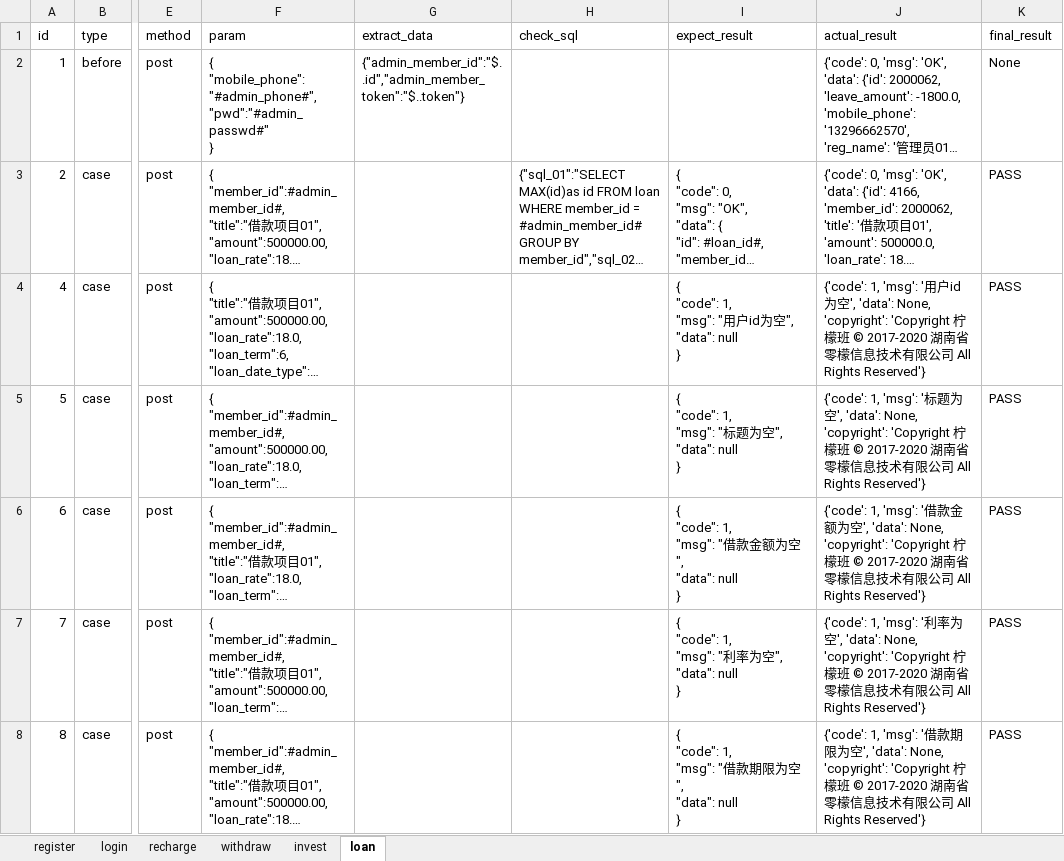
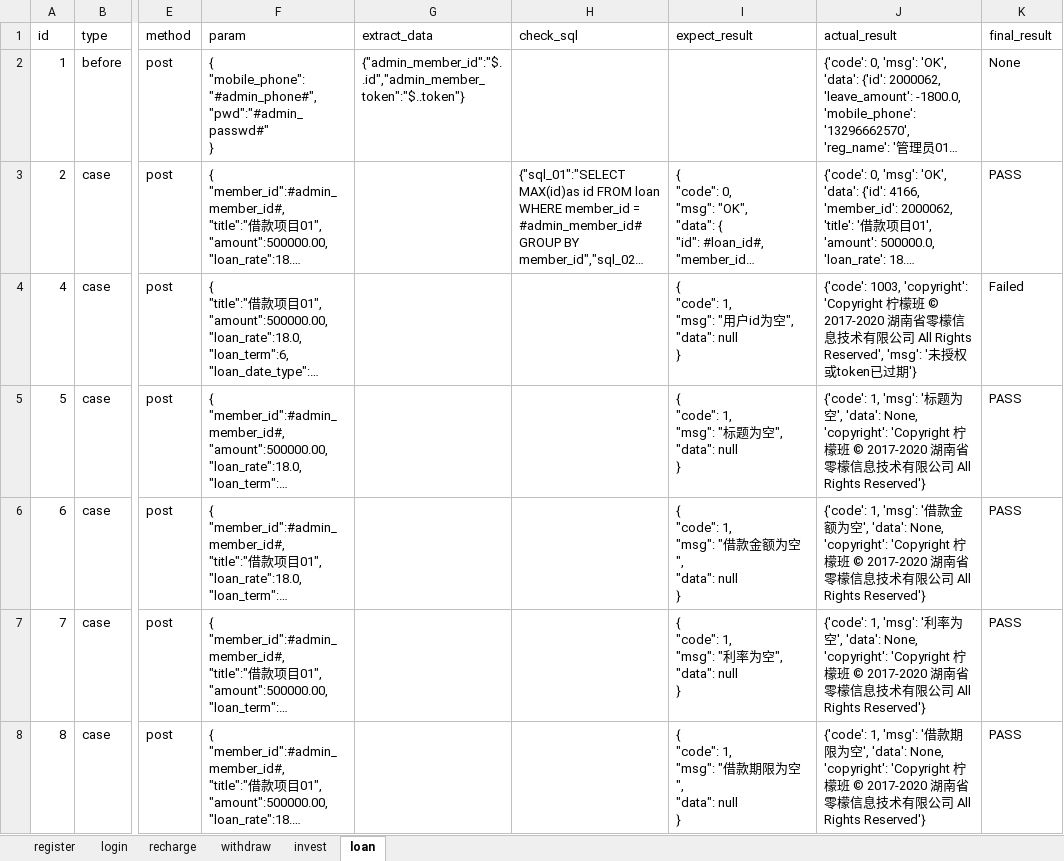
Before and after one commit to wangxiaojiani/QCT-GIT, an Excel workbook: d2020_07_01/test_data/nmb_qcd.xlsx, sheet loan, drawn as a sheet; only a part is shown, gaps mark what is left out; long unchanged cells end in …; values as stored, in another font and other column widths than the file's, no borders; the diff names each change by its address in the sheet, - before the commit and + after, or states it on an @@ line.

```diff
--- a/d2020_07_01/test_data/nmb_qcd.xlsx (sheet loan)
+++ b/d2020_07_01/test_data/nmb_qcd.xlsx (sheet loan)
-J4 (actual_result): {'code': 1, 'msg': '用户id为空', 'data': None, 'copyright': 'Copyright 柠檬班 © 2017-2020 湖南省零檬信息技术有限公司 All Rights Reserved'}
+J4 (actual_result): {'code': 1003, 'copyright': 'Copyright 柠檬班 © 2017-2020 湖南省零檬信息技术有限公司 All Rights Reserved', 'msg': '未授权或token已过期'}
-K4 (final_result): PASS
+K4 (final_result): Failed
```
Also changed, not shown: sheet register, sheet login, sheet recharge, sheet invest, 8 other files.
